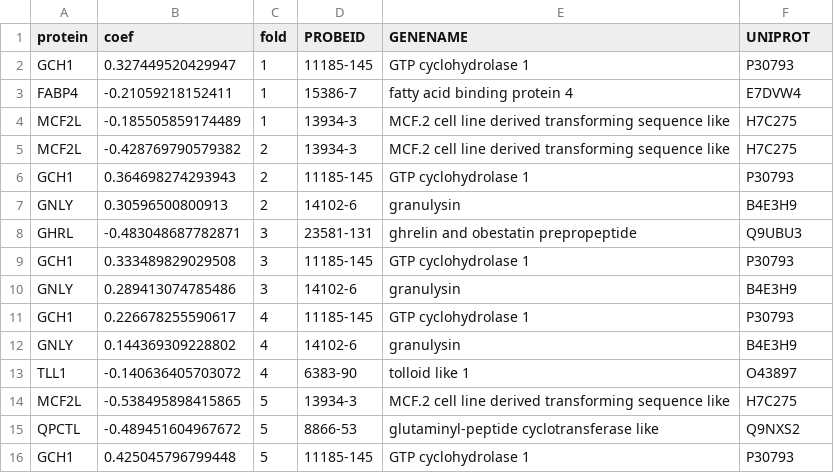
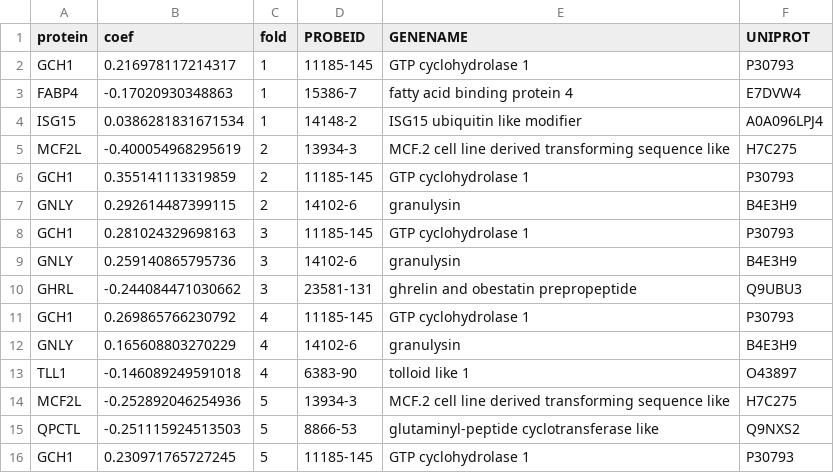
Before and after one commit to PeterSax929/LRTI-classifier-Proteomics, a CSV file: BREATH2.Prot/results/lasso_fold_coefs_top3_per_fold.csv, drawn as a sheet.

```diff
--- a/BREATH2.Prot/results/lasso_fold_coefs_top3_per_fold.csv
+++ b/BREATH2.Prot/results/lasso_fold_coefs_top3_per_fold.csv
@@ -1,16 +1,16 @@
 "protein","coef","fold","PROBEID","GENENAME","UNIPROT"
-"GCH1",0.327449520429947,1,"11185-145","GTP cyclohydrolase 1","P30793"
-"FABP4",-0.21059218152411,1,"15386-7","fatty acid binding protein 4","E7DVW4"
-"MCF2L",-0.185505859174489,1,"13934-3","MCF.2 cell line derived transforming sequence like","H7C275"
-"MCF2L",-0.428769790579382,2,"13934-3","MCF.2 cell line derived transforming sequence like","H7C275"
-"GCH1",0.364698274293943,2,"11185-145","GTP cyclohydrolase 1","P30793"
-"GNLY",0.30596500800913,2,"14102-6","granulysin","B4E3H9"
-"GHRL",-0.483048687782871,3,"23581-131","ghrelin and obestatin prepropeptide","Q9UBU3"
-"GCH1",0.333489829029508,3,"11185-145","GTP cyclohydrolase 1","P30793"
-"GNLY",0.289413074785486,3,"14102-6","granulysin","B4E3H9"
-"GCH1",0.226678255590617,4,"11185-145","GTP cyclohydrolase 1","P30793"
-"GNLY",0.144369309228802,4,"14102-6","granulysin","B4E3H9"
-"TLL1",-0.140636405703072,4,"6383-90","tolloid like 1","O43897"
-"MCF2L",-0.538495898415865,5,"13934-3","MCF.2 cell line derived transforming sequence like","H7C275"
-"QPCTL",-0.489451604967672,5,"8866-53","glutaminyl-peptide cyclotransferase like","Q9NXS2"
-"GCH1",0.425045796799448,5,"11185-145","GTP cyclohydrolase 1","P30793"
+"GCH1",0.216978117214317,1,"11185-145","GTP cyclohydrolase 1","P30793"
+"FABP4",-0.17020930348863,1,"15386-7","fatty acid binding protein 4","E7DVW4"
+"ISG15",0.0386281831671534,1,"14148-2","ISG15 ubiquitin like modifier","A0A096LPJ4"
+"MCF2L",-0.400054968295619,2,"13934-3","MCF.2 cell line derived transforming sequence like","H7C275"
+"GCH1",0.355141113319859,2,"11185-145","GTP cyclohydrolase 1","P30793"
+"GNLY",0.292614487399115,2,"14102-6","granulysin","B4E3H9"
+"GCH1",0.281024329698163,3,"11185-145","GTP cyclohydrolase 1","P30793"
+"GNLY",0.259140865795736,3,"14102-6","granulysin","B4E3H9"
+"GHRL",-0.244084471030662,3,"23581-131","ghrelin and obestatin prepropeptide","Q9UBU3"
+"GCH1",0.269865766230792,4,"11185-145","GTP cyclohydrolase 1","P30793"
+"GNLY",0.165608803270229,4,"14102-6","granulysin","B4E3H9"
+"TLL1",-0.146089249591018,4,"6383-90","tolloid like 1","O43897"
+"MCF2L",-0.252892046254936,5,"13934-3","MCF.2 cell line derived transforming sequence like","H7C275"
+"QPCTL",-0.251115924513503,5,"8866-53","glutaminyl-peptide cyclotransferase like","Q9NXS2"
+"GCH1",0.230971765727245,5,"11185-145","GTP cyclohydrolase 1","P30793"
```
Also changed, not shown: BREATH2.Prot/results/lassoRF_preds.csv, BREATH2.Prot/results/lassoRF_votes.csv, 12 other files.
